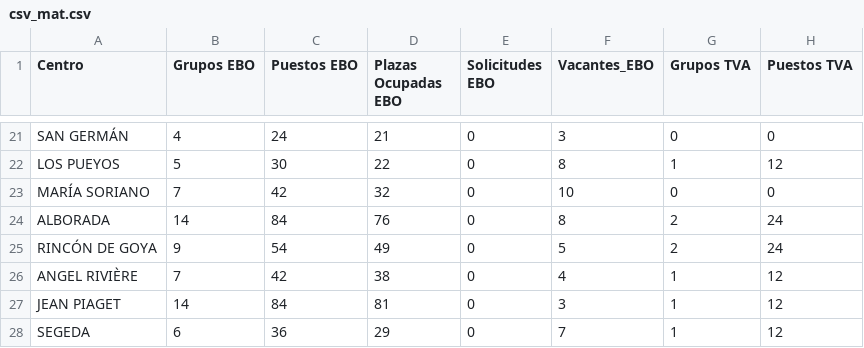
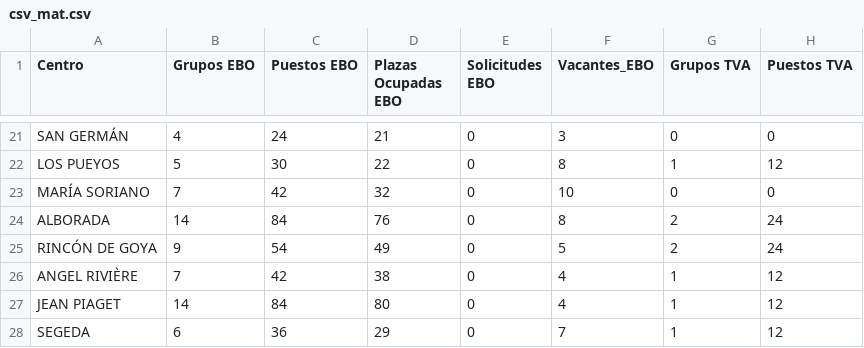
Before and after one commit to educaragonhueso/pre_educacionespecial2324, a CSV file: scripts/datossalida/listadoscsv/csv_mat.csv, drawn as a sheet; only a part is shown, gaps mark what is left out; the diff names each change by its address in the sheet, - before the commit and + after, or states it on an @@ line.

```diff
--- a/scripts/datossalida/listadoscsv/csv_mat.csv
+++ b/scripts/datossalida/listadoscsv/csv_mat.csv
-D27 (Plazas Ocupadas EBO): 81
+D27 (Plazas Ocupadas EBO): 80
-F27 (Vacantes_EBO): 3
+F27 (Vacantes_EBO): 4
```
Also changed, not shown: scripts/datossalida/listadoscsv/csv_sol.csv, 16 other files.
